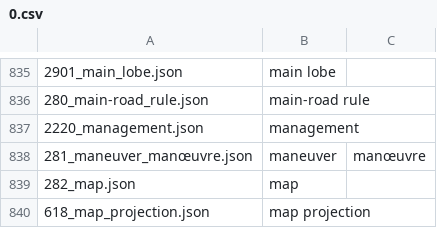
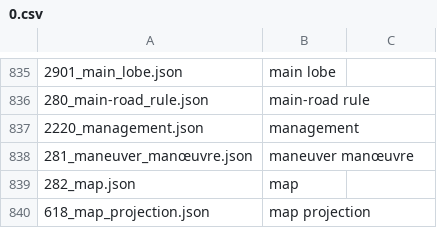
Before and after one commit to opengeospatial/NamingAuthority, a CSV file: incubation/geolexica-tc211/data/adoc/0.csv, drawn as a sheet; only a part is shown, gaps mark what is left out.

Commit message:
Update 0.csv

```diff
--- a/incubation/geolexica-tc211/data/adoc/0.csv
+++ b/incubation/geolexica-tc211/data/adoc/0.csv
@@ -837,3 +837,3 @@
 2220_management.json,management
-281_maneuver_manœuvre.json,maneuver,manœuvre
+281_maneuver_manœuvre.json,maneuver manœuvre
 282_map.json,map
```
